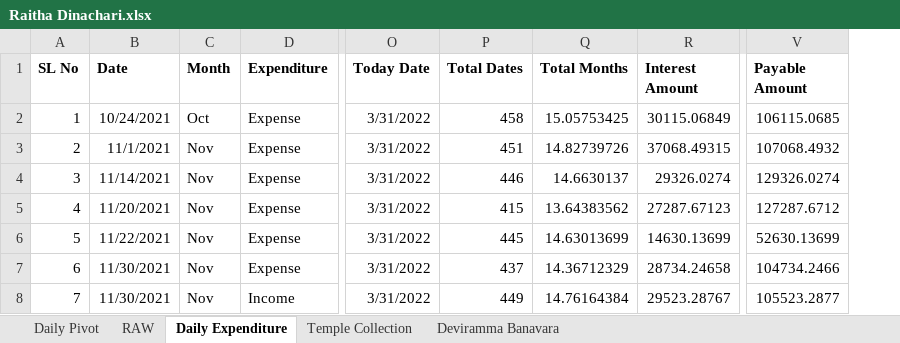
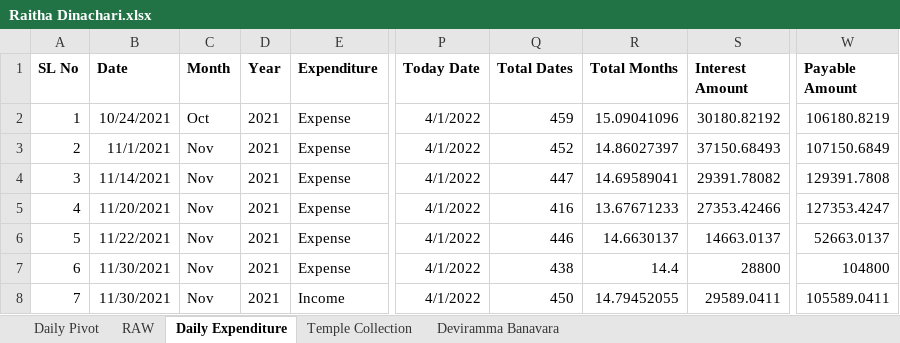
Before and after one commit to APP94815-ec-br/RaithaDinachari, an Excel workbook: Raitha Dinachari.xlsx, sheet Daily Expenditure, drawn as a sheet; only a part is shown, gaps mark what is left out; values as stored, in another font and other column widths than the file's, no borders; addresses are those after the commit; the diff covers the shown part only; the diff names each change by its address in the sheet, - before the commit and + after, or states it on an @@ line.

Commit message:
Add files via upload

```diff
--- a/Raitha Dinachari.xlsx (sheet Daily Expenditure)
+++ b/Raitha Dinachari.xlsx (sheet Daily Expenditure)
+column D (Year), rows 2-8: all 2021
-P2:P8 (Today Date): 3/31/2022
+P2:P8 (Today Date): 4/1/2022
-Q2 (Total Dates): 458
+Q2 (Total Dates): 459
-R2 (Total Months): 15.05753425
+R2 (Total Months): 15.09041096
-S2 (Interest Amount): 30115.06849
+S2 (Interest Amount): 30180.82192
-W2 (Payable Amount): 106115.0685
+W2 (Payable Amount): 106180.8219
-Q3 (Total Dates): 451
+Q3 (Total Dates): 452
-R3 (Total Months): 14.82739726
+R3 (Total Months): 14.86027397
-S3 (Interest Amount): 37068.49315
+S3 (Interest Amount): 37150.68493
-W3 (Payable Amount): 107068.4932
+W3 (Payable Amount): 107150.6849
-Q4 (Total Dates): 446
+Q4 (Total Dates): 447
-R4 (Total Months): 14.6630137
+R4 (Total Months): 14.69589041
-S4 (Interest Amount): 29326.0274
+S4 (Interest Amount): 29391.78082
-W4 (Payable Amount): 129326.0274
+W4 (Payable Amount): 129391.7808
-Q5 (Total Dates): 415
+Q5 (Total Dates): 416
-R5 (Total Months): 13.64383562
+R5 (Total Months): 13.67671233
-S5 (Interest Amount): 27287.67123
+S5 (Interest Amount): 27353.42466
-W5 (Payable Amount): 127287.6712
+W5 (Payable Amount): 127353.4247
-Q6 (Total Dates): 445
+Q6 (Total Dates): 446
-R6 (Total Months): 14.63013699
+R6 (Total Months): 14.6630137
-S6 (Interest Amount): 14630.13699
+S6 (Interest Amount): 14663.0137
-W6 (Payable Amount): 52630.13699
+W6 (Payable Amount): 52663.0137
-Q7 (Total Dates): 437
+Q7 (Total Dates): 438
-R7 (Total Months): 14.36712329
+R7 (Total Months): 14.4
-S7 (Interest Amount): 28734.24658
+S7 (Interest Amount): 28800
-W7 (Payable Amount): 104734.2466
+W7 (Payable Amount): 104800
-Q8 (Total Dates): 449
+Q8 (Total Dates): 450
-R8 (Total Months): 14.76164384
+R8 (Total Months): 14.79452055
-S8 (Interest Amount): 29523.28767
+S8 (Interest Amount): 29589.0411
-W8 (Payable Amount): 105523.2877
+W8 (Payable Amount): 105589.0411
```
Also changed, not shown: 4 added rows and 98 edited cells elsewhere in this sheet, sheet Daily Pivot, sheet RAW, sheet Temple Collection, formulas that keep their value, hidden cells.
